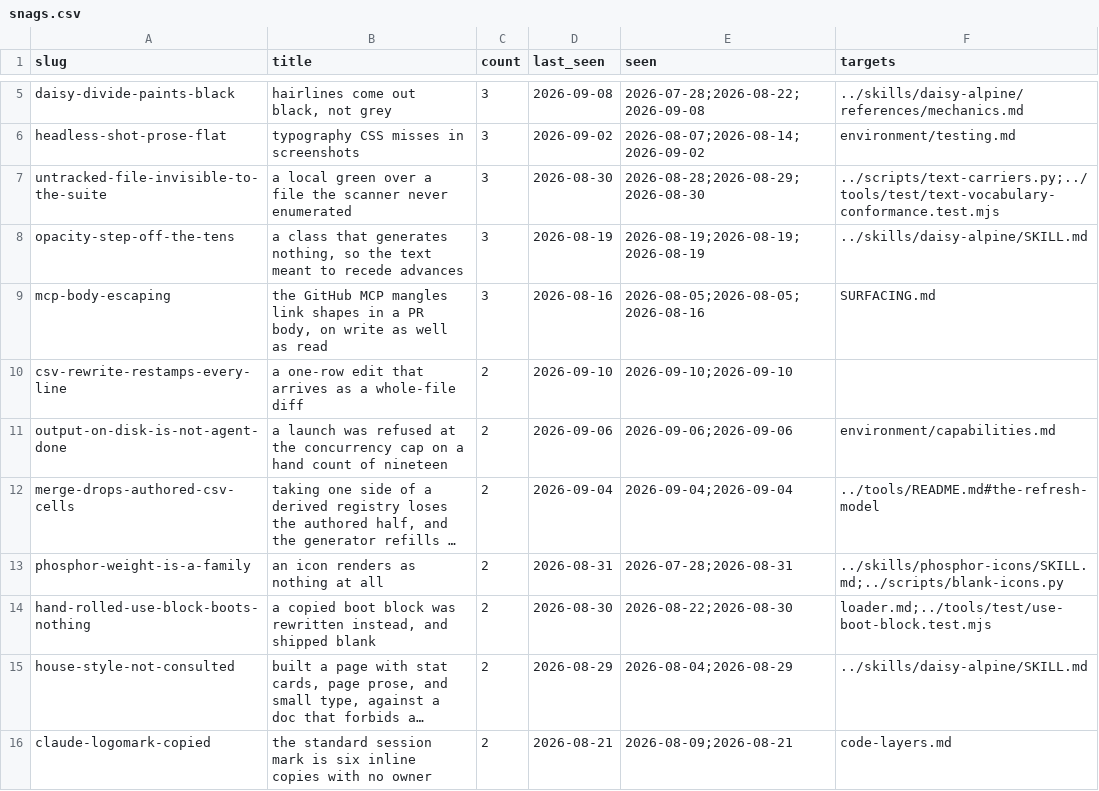
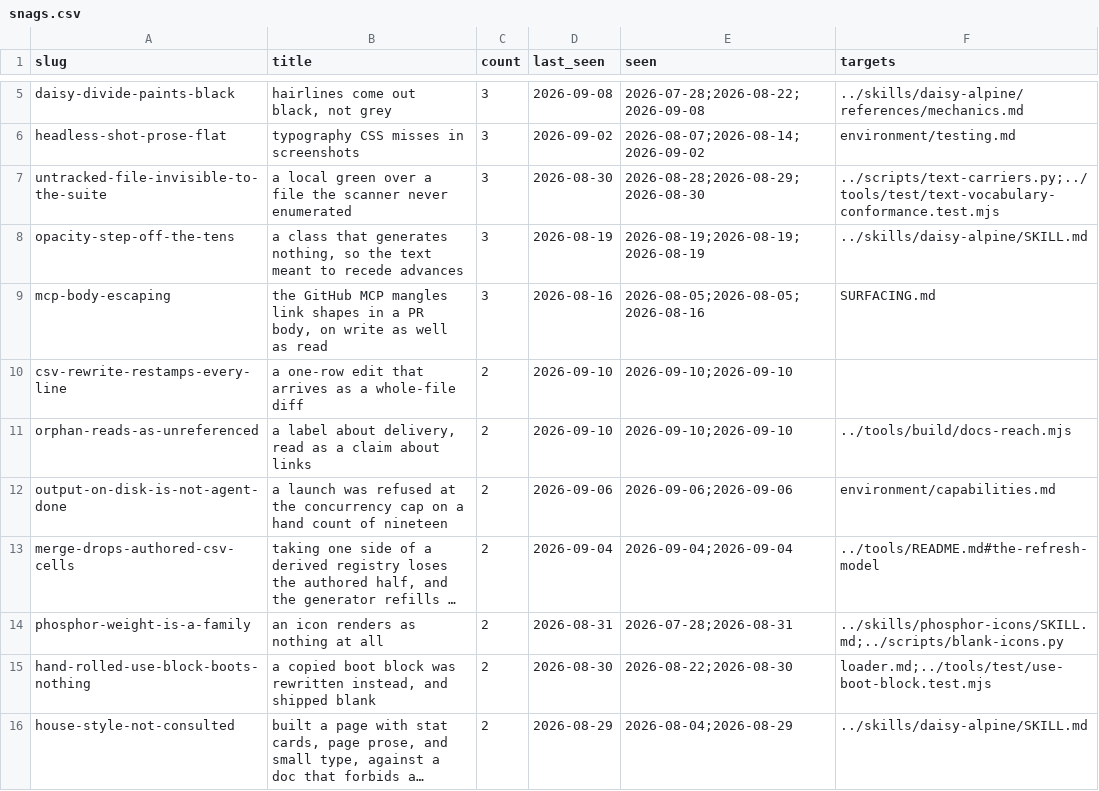
Before and after one commit to mehrlander/web-tools, a CSV file: docs/snags.csv, drawn as a sheet; only a part is shown, gaps mark what is left out; the shorter side is filled out with more unchanged rows; long unchanged cells end in …; the diff names each change by its address in the sheet, - before the commit and + after, or states it on an @@ line.

Commit message:
registries.md: state what the audits measured, drop the law they were read into (#647)
Cuts three overstated verdicts and keeps every observation under them.

The audits section reported that `why` was wrong on all five rows carrying it
and `required` on three of fifty-four. Both stand. What sat on top of them
generalized two cases into a rule ("an authored field that no gate reads will
be wrong, and the error rate is not small"), restated it as "one law" in the
renders_in paragraph, and prescribed from it ("the fix is never to write more
carefully"). Three errors in fifty-four rows is 5.6%, called not small in the
adjacent clause, and the sentence was later reached for as a reason not to add
a proposed field.

Two sentences in "When a registry is the wrong answer" made the same move and
go the same way: "it will be the copy that ages" predicted a failure, and "What
has no defence is a CSV transcribing an array" graded a case legitimate or not.
Both are replaced by the plain fact underneath. The 2026-09-06 worked case is
untouched, as is the copy of the first claim in the registries-reach.mjs header.

Also adds one snag, orphan-reads-as-unreferenced: `reach` says whether an
automated channel delivers a document, was read as saying whether anything
links to one, and 17 of the 19 orphan markdown files are in fact linked from a
document the project or skill channel reaches.

```diff
--- a/docs/snags.csv
+++ b/docs/snags.csv
+row 11: orphan-reads-as-unreferenced | a label about delivery, read as a claim about links | 2 | 2026-09-10 | 2026-09-10;2026-09-10 | ../tools/build/docs-reach.mjs
```
Also changed, not shown: docs/docs.csv, docs/harness.csv, 3 other files.
